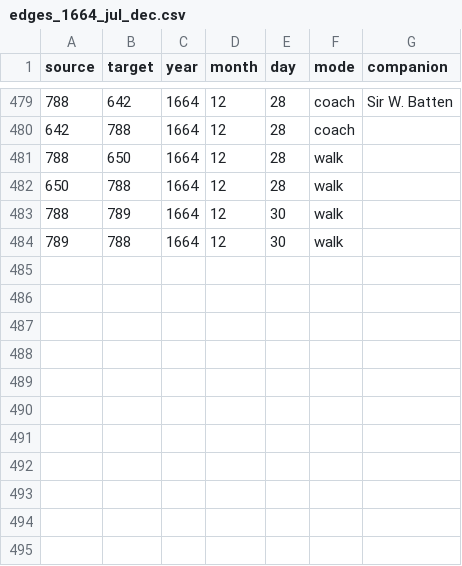
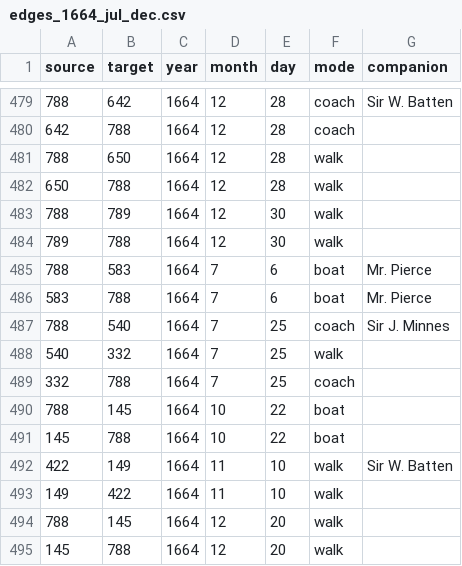
Before and after one commit to jmotis/networking-pepys, a CSV file: edges_1664_jul_dec.csv, drawn as a sheet; only a part is shown, gaps mark what is left out; the diff names each change by its address in the sheet, - before the commit and + after, or states it on an @@ line.

```diff
--- a/edges_1664_jul_dec.csv
+++ b/edges_1664_jul_dec.csv
+row 485: 788 | 583 | 1664 | 7 | 6 | boat | Mr. Pierce
+row 486: 583 | 788 | 1664 | 7 | 6 | boat | Mr. Pierce
+row 487: 788 | 540 | 1664 | 7 | 25 | coach | Sir J. Minnes
+row 488: 540 | 332 | 1664 | 7 | 25 | walk
+row 489: 332 | 788 | 1664 | 7 | 25 | coach
+row 490: 788 | 145 | 1664 | 10 | 22 | boat
+row 491: 145 | 788 | 1664 | 10 | 22 | boat
+row 492: 422 | 149 | 1664 | 11 | 10 | walk | Sir W. Batten
+row 493: 149 | 422 | 1664 | 11 | 10 | walk
+row 494: 788 | 145 | 1664 | 12 | 20 | walk
+row 495: 145 | 788 | 1664 | 12 | 20 | walk
```
Also changed, not shown: edges_1664_jan_jun.csv, edges_1665_jan_jun.csv, 3 other files.
